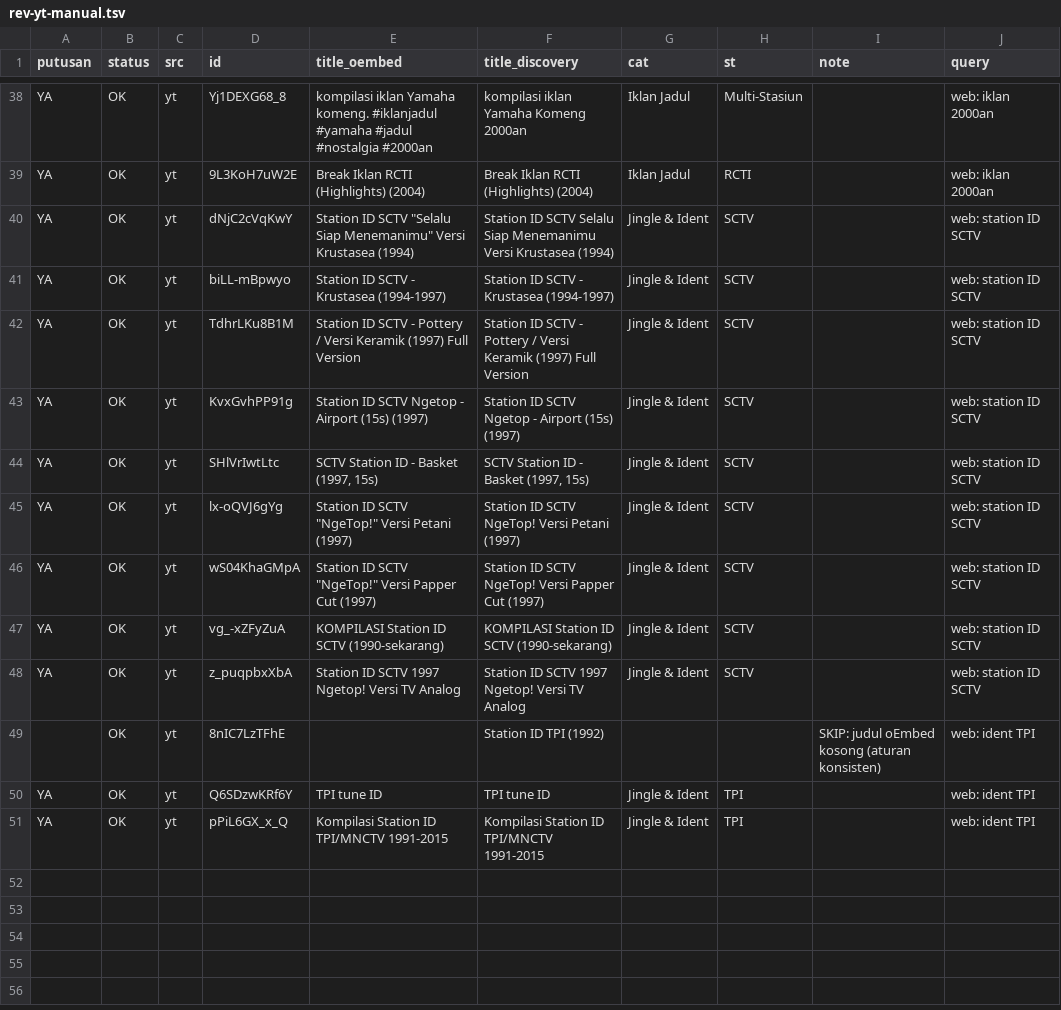
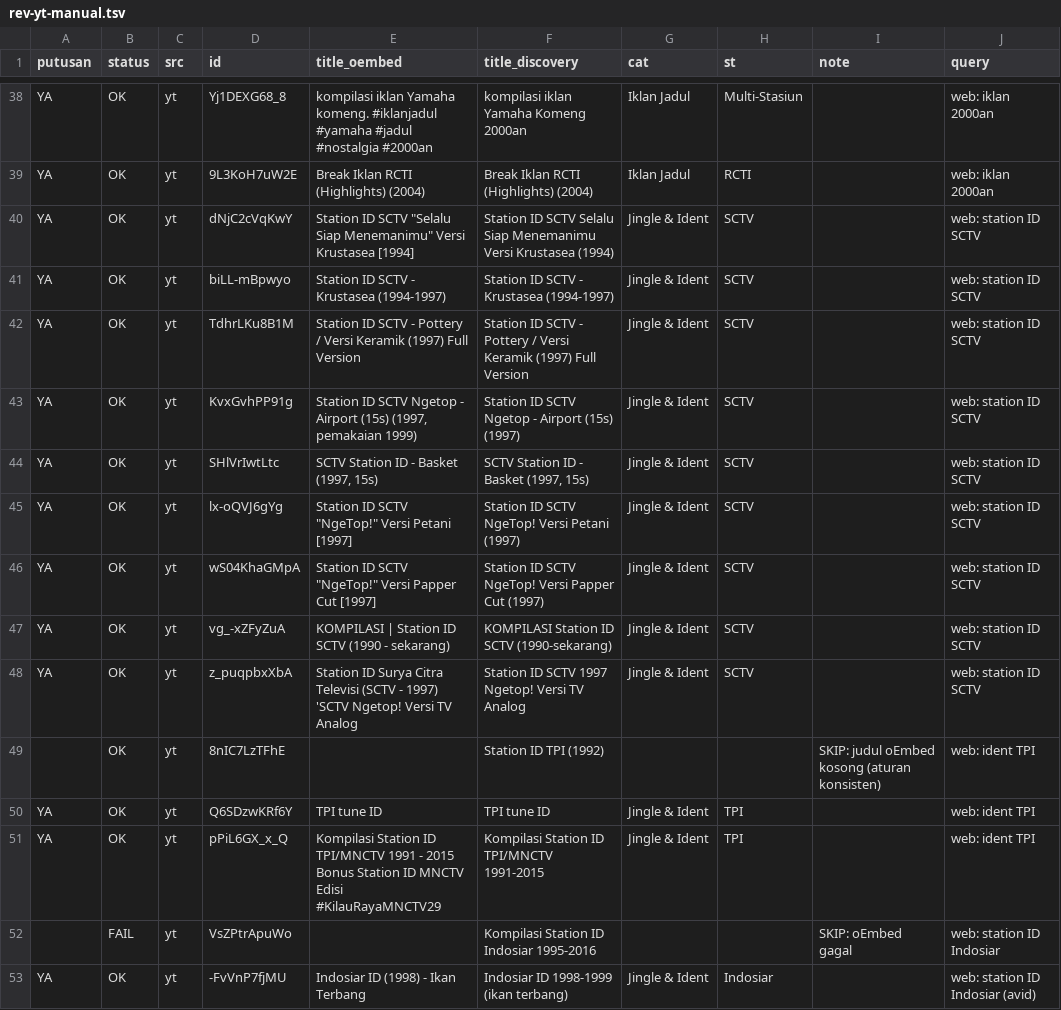
Before and after one commit to Llunatics/siar, a TSV file: scripts/cand/rev-yt-manual.tsv, drawn as a sheet; only a part is shown, gaps mark what is left out; the diff covers the shown part only.

Commit message:
audit siklus 23-24: throttle jam, batch YT Indosiar/ANTV +11 (katalog 318)

```diff
--- a/scripts/cand/rev-yt-manual.tsv
+++ b/scripts/cand/rev-yt-manual.tsv
@@ -39,13 +39,15 @@ YA	OK	yt	Yj1DEXG68_8	kompilasi iklan Yamaha komeng. #iklanjadul #yamaha #jadul #
 YA	OK	yt	9L3KoH7uW2E	Break Iklan RCTI (Highlights) (2004)	Break Iklan RCTI (Highlights) (2004)	Iklan Jadul	RCTI		web: iklan 2000an
-YA	OK	yt	dNjC2cVqKwY	"Station ID SCTV ""Selalu Siap Menemanimu"" Versi Krustasea (1994)"	Station ID SCTV Selalu Siap Menemanimu Versi Krustasea (1994)	Jingle & Ident	SCTV		web: station ID SCTV
+YA	OK	yt	dNjC2cVqKwY	"Station ID SCTV ""Selalu Siap Menemanimu"" Versi Krustasea [1994]"	Station ID SCTV Selalu Siap Menemanimu Versi Krustasea (1994)	Jingle & Ident	SCTV		web: station ID SCTV
 YA	OK	yt	biLL-mBpwyo	Station ID SCTV - Krustasea (1994-1997)	Station ID SCTV - Krustasea (1994-1997)	Jingle & Ident	SCTV		web: station ID SCTV
 YA	OK	yt	TdhrLKu8B1M	Station ID SCTV - Pottery / Versi Keramik (1997) Full Version	Station ID SCTV - Pottery / Versi Keramik (1997) Full Version	Jingle & Ident	SCTV		web: station ID SCTV
-YA	OK	yt	KvxGvhPP91g	Station ID SCTV Ngetop - Airport (15s) (1997)	Station ID SCTV Ngetop - Airport (15s) (1997)	Jingle & Ident	SCTV		web: station ID SCTV
+YA	OK	yt	KvxGvhPP91g	Station ID SCTV Ngetop - Airport (15s) (1997, pemakaian 1999)	Station ID SCTV Ngetop - Airport (15s) (1997)	Jingle & Ident	SCTV		web: station ID SCTV
 YA	OK	yt	SHlVrIwtLtc	SCTV Station ID - Basket (1997, 15s)	SCTV Station ID - Basket (1997, 15s)	Jingle & Ident	SCTV		web: station ID SCTV
-YA	OK	yt	lx-oQVJ6gYg	"Station ID SCTV ""NgeTop!"" Versi Petani (1997)"	Station ID SCTV NgeTop! Versi Petani (1997)	Jingle & Ident	SCTV		web: station ID SCTV
-YA	OK	yt	wS04KhaGMpA	"Station ID SCTV ""NgeTop!"" Versi Papper Cut (1997)"	Station ID SCTV NgeTop! Versi Papper Cut (1997)	Jingle & Ident	SCTV		web: station ID SCTV
-YA	OK	yt	vg_-xZFyZuA	KOMPILASI Station ID SCTV (1990-sekarang)	KOMPILASI Station ID SCTV (1990-sekarang)	Jingle & Ident	SCTV		web: station ID SCTV
-YA	OK	yt	z_puqpbxXbA	Station ID SCTV 1997 Ngetop! Versi TV Analog	Station ID SCTV 1997 Ngetop! Versi TV Analog	Jingle & Ident	SCTV		web: station ID SCTV
+YA	OK	yt	lx-oQVJ6gYg	"Station ID SCTV ""NgeTop!"" Versi Petani [1997]"	Station ID SCTV NgeTop! Versi Petani (1997)	Jingle & Ident	SCTV		web: station ID SCTV
+YA	OK	yt	wS04KhaGMpA	"Station ID SCTV ""NgeTop!"" Versi Papper Cut [1997]"	Station ID SCTV NgeTop! Versi Papper Cut (1997)	Jingle & Ident	SCTV		web: station ID SCTV
+YA	OK	yt	vg_-xZFyZuA	KOMPILASI | Station ID SCTV (1990 - sekarang)	KOMPILASI Station ID SCTV (1990-sekarang)	Jingle & Ident	SCTV		web: station ID SCTV
+YA	OK	yt	z_puqpbxXbA	Station ID Surya Citra Televisi (SCTV - 1997) 'SCTV Ngetop! Versi TV Analog	Station ID SCTV 1997 Ngetop! Versi TV Analog	Jingle & Ident	SCTV		web: station ID SCTV
 	OK	yt	8nIC7LzTFhE		Station ID TPI (1992)			SKIP: judul oEmbed kosong (aturan konsisten)	web: ident TPI
 YA	OK	yt	Q6SDzwKRf6Y	TPI tune ID	TPI tune ID	Jingle & Ident	TPI		web: ident TPI
-YA	OK	yt	pPiL6GX_x_Q	Kompilasi Station ID TPI/MNCTV 1991-2015	Kompilasi Station ID TPI/MNCTV 1991-2015	Jingle & Ident	TPI		web: ident TPI
+YA	OK	yt	pPiL6GX_x_Q	Kompilasi Station ID TPI/MNCTV 1991 - 2015 Bonus Station ID MNCTV Edisi #KilauRayaMNCTV29	Kompilasi Station ID TPI/MNCTV 1991-2015	Jingle & Ident	TPI		web: ident TPI
+	FAIL	yt	VsZPtrApuWo		Kompilasi Station ID Indosiar 1995-2016			SKIP: oEmbed gagal	web: station ID Indosiar
+YA	OK	yt	-FvVnP7fjMU	Indosiar ID (1998) - Ikan Terbang	Indosiar ID 1998-1999 (ikan terbang)	Jingle & Ident	Indosiar		web: station ID Indosiar (avid)
```
Also changed, not shown: 19 added rows elsewhere in this file, 7 other files.
